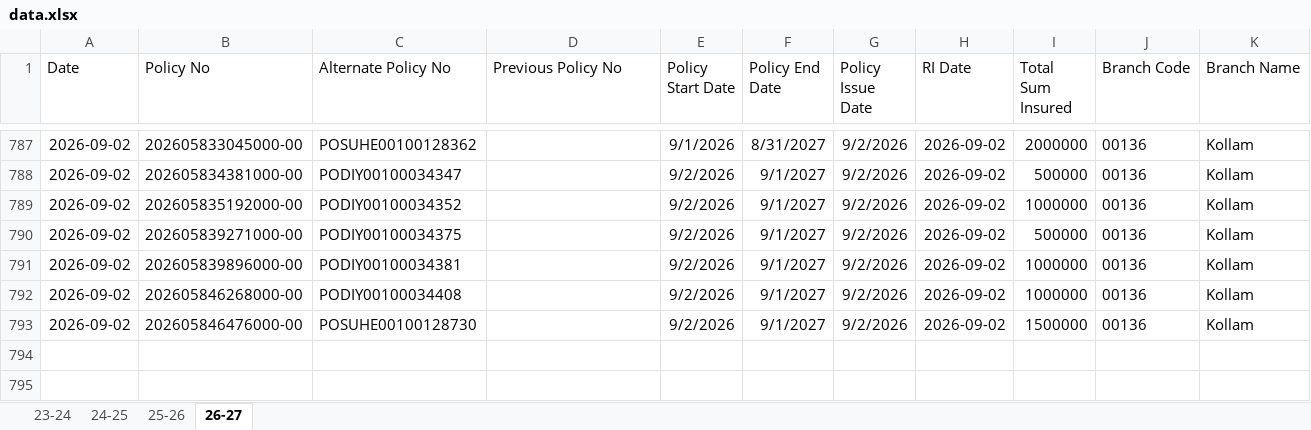
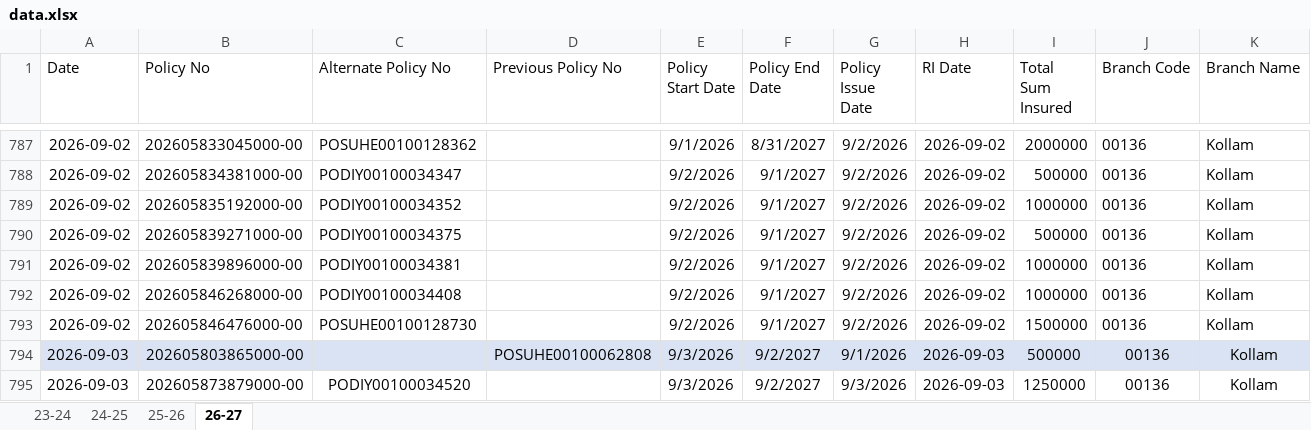
Before and after one commit to salesbuddysbi/Performance, an Excel workbook: data.xlsx, sheet 26-27, drawn as a sheet; only a part is shown, gaps mark what is left out; values as stored, in another font and other column widths than the file's, no borders; conditional formats not drawn; rows hold the shown columns only; the diff names each change by its address in the sheet, - before the commit and + after, or states it on an @@ line.

Commit message:
Add files via upload

```diff
--- a/data.xlsx (sheet 26-27)
+++ b/data.xlsx (sheet 26-27)
+row 794: 2026-09-03 | 202605803865000-00 |  | POSUHE00100062808 | 9/3/2026 | 9/2/2027 | 9/1/2026 | 2026-09-03 | 500000 | 00136 | Kollam
+row 795: 2026-09-03 | 202605873879000-00 | PODIY00100034520 |  | 9/3/2026 | 9/2/2027 | 9/3/2026 | 2026-09-03 | 1250000 | 00136 | Kollam
```
